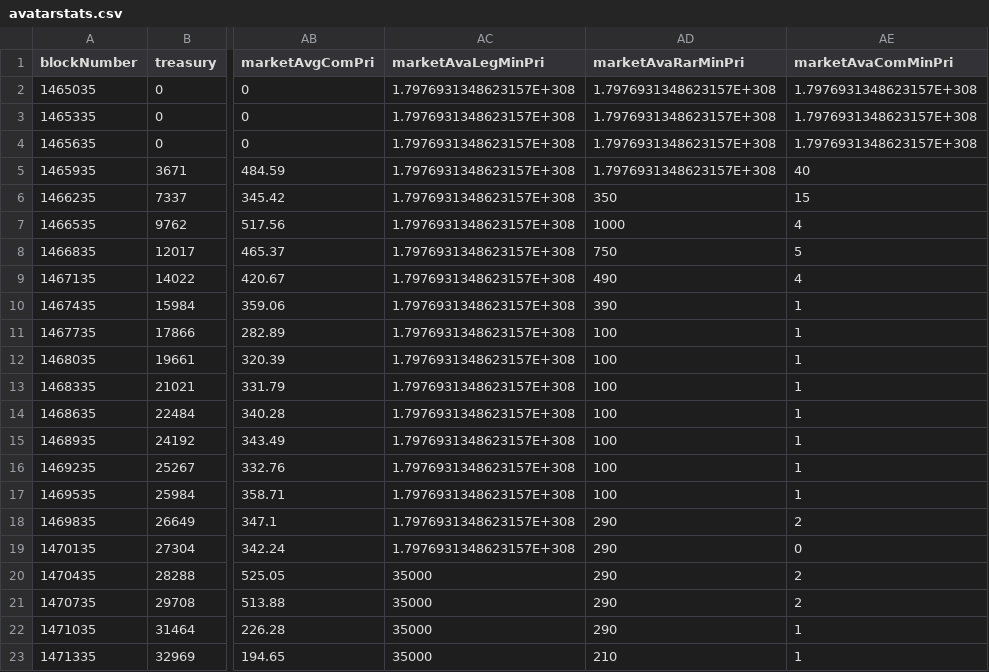
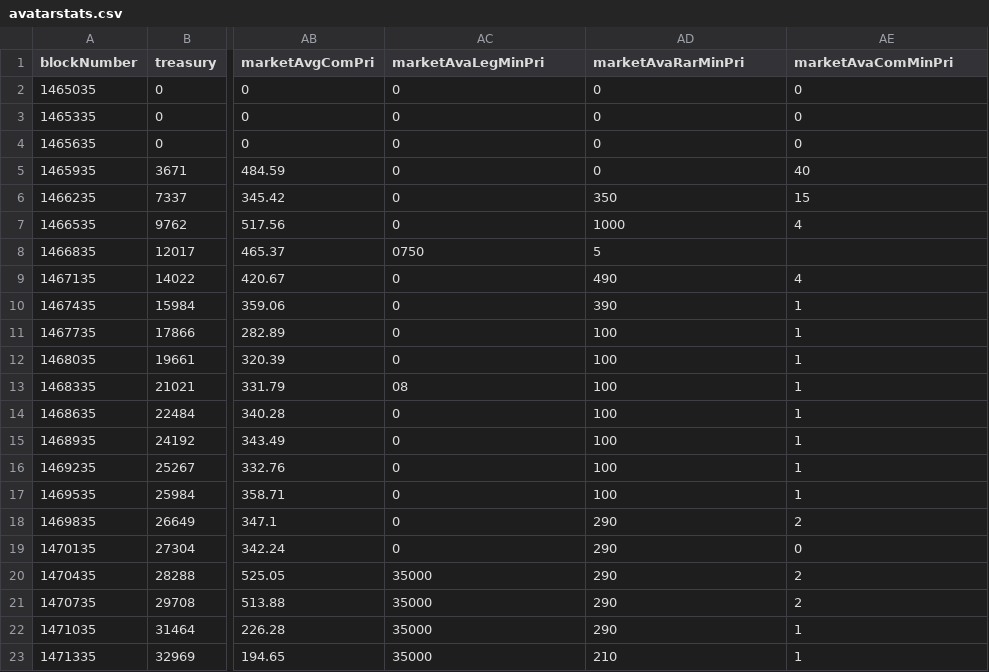
Before and after one commit to darkfriend77/stats, a CSV file: avatarstats.csv, drawn as a sheet; only a part is shown, gaps mark what is left out; the diff names each change by its address in the sheet, - before the commit and + after, or states it on an @@ line.

Commit message:
Update avatarstats.csv

```diff
--- a/avatarstats.csv
+++ b/avatarstats.csv
-AC2:AC7 (marketAvaLegMinPri): 1.7976931348623157E+308
+AC2:AC7 (marketAvaLegMinPri): 0
-AD2:AD5 (marketAvaRarMinPri): 1.7976931348623157E+308
+AD2:AD5 (marketAvaRarMinPri): 0
-AE2:AE4 (marketAvaComMinPri): 1.7976931348623157E+308
+AE2:AE4 (marketAvaComMinPri): 0
-AC8 (marketAvaLegMinPri): 1.7976931348623157E+308
+AC8 (marketAvaLegMinPri): 0750
-AD8 (marketAvaRarMinPri): 750
+AD8 (marketAvaRarMinPri): 5
-AE8 (marketAvaComMinPri): 5
+AE8 (marketAvaComMinPri): (empty)
-AC9:AC12 (marketAvaLegMinPri): 1.7976931348623157E+308
+AC9:AC12 (marketAvaLegMinPri): 0
-AC13 (marketAvaLegMinPri): 1.7976931348623157E+308
+AC13 (marketAvaLegMinPri): 08
-AC14:AC19 (marketAvaLegMinPri): 1.7976931348623157E+308
+AC14:AC19 (marketAvaLegMinPri): 0
```
